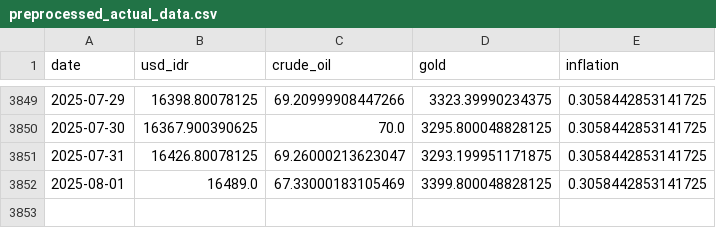
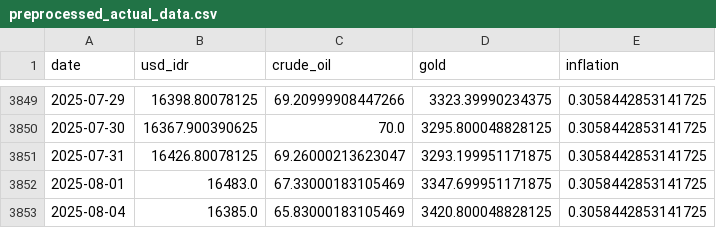
Before and after one commit to Sevinee/usd-idr-dashboard-prediction, a CSV file: preprocessed_actual_data.csv, drawn as a sheet; only a part is shown, gaps mark what is left out.

```diff
--- a/preprocessed_actual_data.csv
+++ b/preprocessed_actual_data.csv
@@ -3851,2 +3851,3 @@ date,usd_idr,crude_oil,gold,inflation
 2025-07-31,16426.80078125,69.26000213623047,3293.199951171875,0.3058442853141725
-2025-08-01,16489.0,67.33000183105469,3399.800048828125,0.3058442853141725
+2025-08-01,16483.0,67.33000183105469,3347.699951171875,0.3058442853141725
+2025-08-04,16385.0,65.83000183105469,3420.800048828125,0.3058442853141725
```
Also changed, not shown: usd_idr_actual.csv, usd_idr_pred_latest.csv, 1 other file.
